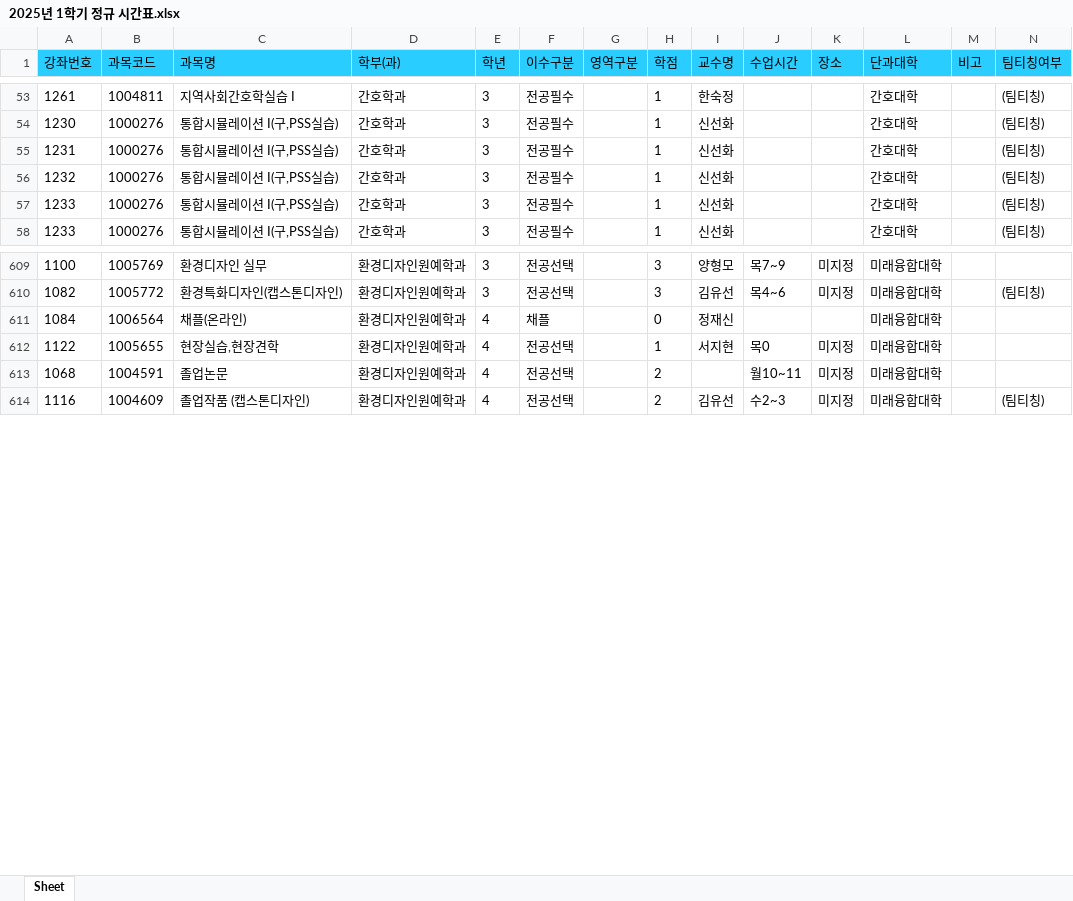
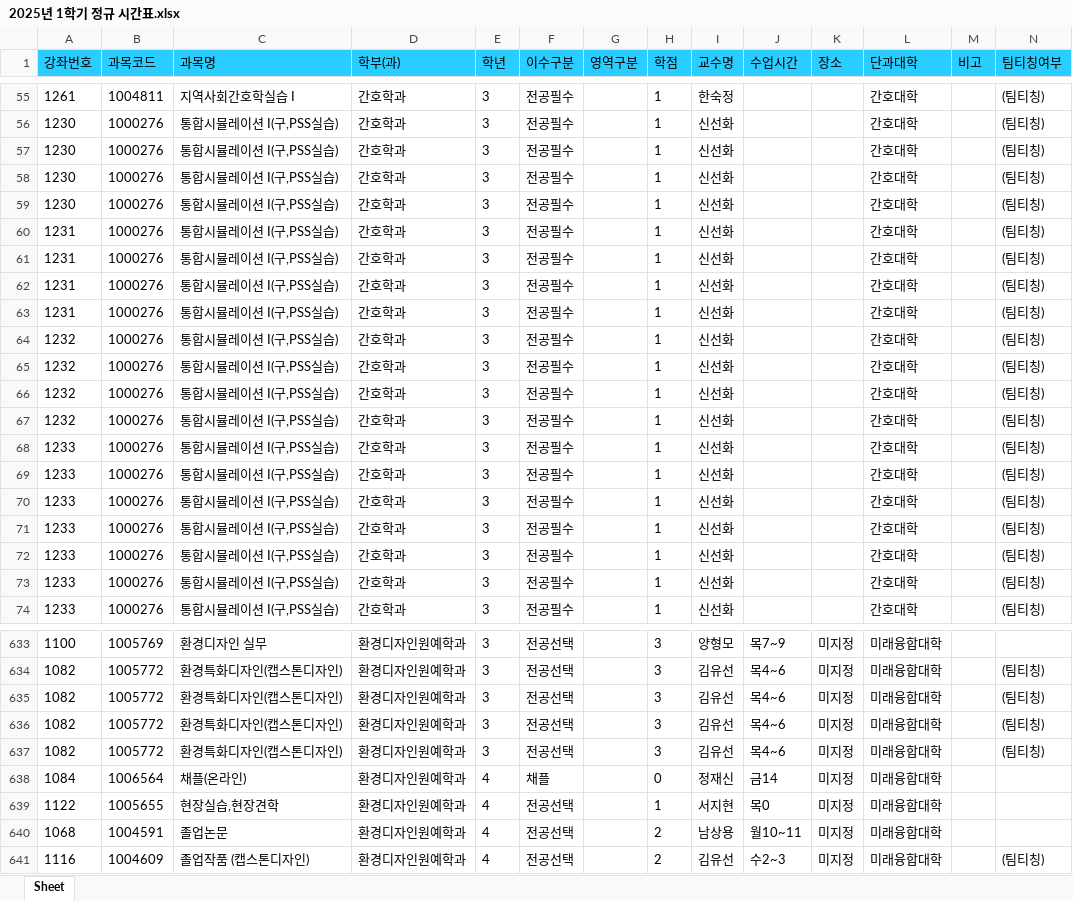
Before and after one commit to syu-kr/lecture.syu.kr-everytime, an Excel workbook: data/2025년 1학기 정규 시간표.xlsx, sheet Sheet, drawn as a sheet; only a part is shown, gaps mark what is left out; values as stored, in another font and other column widths than the file's, no borders; addresses are those after the commit; the diff covers the shown part only; the diff names each change by its address in the sheet, - before the commit and + after, or states it on an @@ line.

```diff
--- a/data/2025년 1학기 정규 시간표.xlsx (sheet Sheet)
+++ b/data/2025년 1학기 정규 시간표.xlsx (sheet Sheet)
+row 57: 1230 | 1000276 | 통합시뮬레이션 I(구,PSS실습) | 간호학과 | 3 | 전공필수 |  | 1 | 신선화 |  |  | 간호대학 |  | (팀티칭)
+row 58: 1230 | 1000276 | 통합시뮬레이션 I(구,PSS실습) | 간호학과 | 3 | 전공필수 |  | 1 | 신선화 |  |  | 간호대학 |  | (팀티칭)
+row 59: 1230 | 1000276 | 통합시뮬레이션 I(구,PSS실습) | 간호학과 | 3 | 전공필수 |  | 1 | 신선화 |  |  | 간호대학 |  | (팀티칭)
+row 61: 1231 | 1000276 | 통합시뮬레이션 I(구,PSS실습) | 간호학과 | 3 | 전공필수 |  | 1 | 신선화 |  |  | 간호대학 |  | (팀티칭)
+row 62: 1231 | 1000276 | 통합시뮬레이션 I(구,PSS실습) | 간호학과 | 3 | 전공필수 |  | 1 | 신선화 |  |  | 간호대학 |  | (팀티칭)
+row 63: 1231 | 1000276 | 통합시뮬레이션 I(구,PSS실습) | 간호학과 | 3 | 전공필수 |  | 1 | 신선화 |  |  | 간호대학 |  | (팀티칭)
+row 65: 1232 | 1000276 | 통합시뮬레이션 I(구,PSS실습) | 간호학과 | 3 | 전공필수 |  | 1 | 신선화 |  |  | 간호대학 |  | (팀티칭)
+row 66: 1232 | 1000276 | 통합시뮬레이션 I(구,PSS실습) | 간호학과 | 3 | 전공필수 |  | 1 | 신선화 |  |  | 간호대학 |  | (팀티칭)
+row 67: 1232 | 1000276 | 통합시뮬레이션 I(구,PSS실습) | 간호학과 | 3 | 전공필수 |  | 1 | 신선화 |  |  | 간호대학 |  | (팀티칭)
+row 68: 1233 | 1000276 | 통합시뮬레이션 I(구,PSS실습) | 간호학과 | 3 | 전공필수 |  | 1 | 신선화 |  |  | 간호대학 |  | (팀티칭)
+row 69: 1233 | 1000276 | 통합시뮬레이션 I(구,PSS실습) | 간호학과 | 3 | 전공필수 |  | 1 | 신선화 |  |  | 간호대학 |  | (팀티칭)
+row 70: 1233 | 1000276 | 통합시뮬레이션 I(구,PSS실습) | 간호학과 | 3 | 전공필수 |  | 1 | 신선화 |  |  | 간호대학 |  | (팀티칭)
+row 71: 1233 | 1000276 | 통합시뮬레이션 I(구,PSS실습) | 간호학과 | 3 | 전공필수 |  | 1 | 신선화 |  |  | 간호대학 |  | (팀티칭)
+row 72: 1233 | 1000276 | 통합시뮬레이션 I(구,PSS실습) | 간호학과 | 3 | 전공필수 |  | 1 | 신선화 |  |  | 간호대학 |  | (팀티칭)
+row 635: 1082 | 1005772 | 환경특화디자인(캡스톤디자인) | 환경디자인원예학과 | 3 | 전공선택 |  | 3 | 김유선 | 목4~6 | 미지정 | 미래융합대학 |  | (팀티칭)
+row 636: 1082 | 1005772 | 환경특화디자인(캡스톤디자인) | 환경디자인원예학과 | 3 | 전공선택 |  | 3 | 김유선 | 목4~6 | 미지정 | 미래융합대학 |  | (팀티칭)
+row 637: 1082 | 1005772 | 환경특화디자인(캡스톤디자인) | 환경디자인원예학과 | 3 | 전공선택 |  | 3 | 김유선 | 목4~6 | 미지정 | 미래융합대학 |  | (팀티칭)
-J638 (수업시간): (empty)
+J638 (수업시간): 금14
-K638 (장소): (empty)
+K638 (장소): 미지정
-I640 (교수명): (empty)
+I640 (교수명): 남상용
```
Also changed, not shown: 97 added rows, 6 removed rows and 220 edited cells elsewhere in this sheet, 1 other file.
